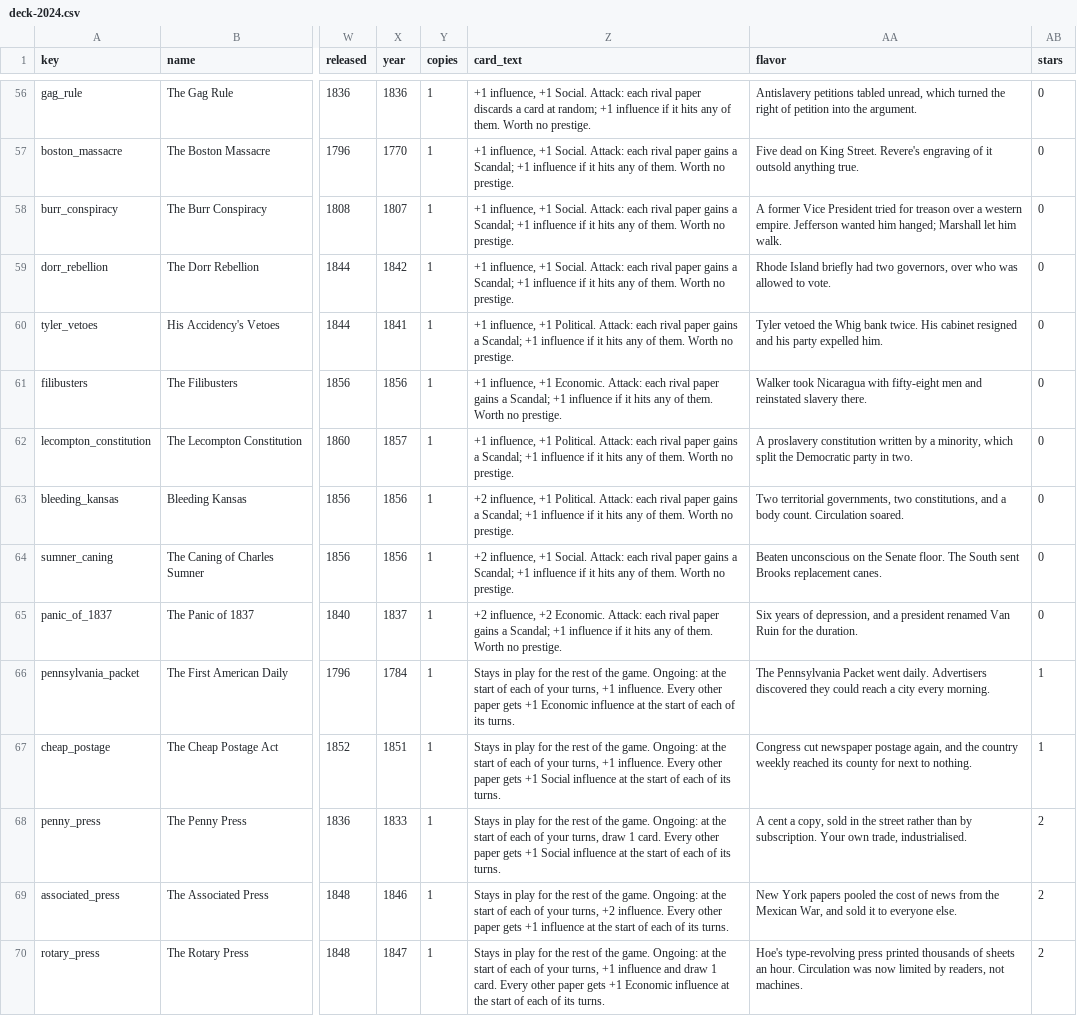
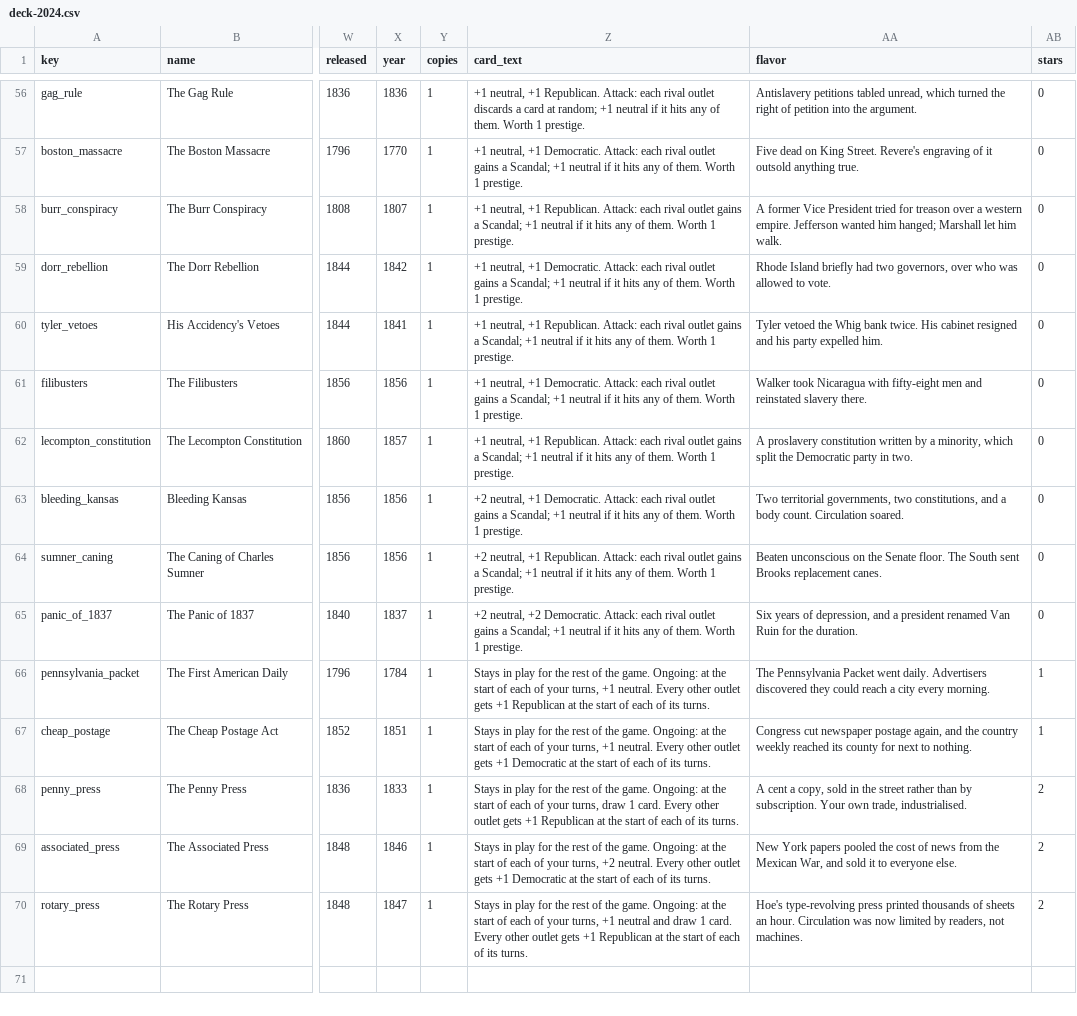
Before and after one commit to DavidSBennett/VotingGame, a CSV file: docs/deck-2024.csv, drawn as a sheet; only a part is shown, gaps mark what is left out; the diff covers the shown part only; the diff names each change by its address in the sheet, - before the commit and + after, or states it on an @@ line.

```diff
--- a/docs/deck-2024.csv
+++ b/docs/deck-2024.csv
-Z56 (card_text): +1 influence, +1 Social. Attack: each rival paper discards a card at random; +1 influence if it hits any of them. Worth no prestige.
+Z56 (card_text): +1 neutral, +1 Republican. Attack: each rival outlet discards a card at random; +1 neutral if it hits any of them. Worth 1 prestige.
-Z57 (card_text): +1 influence, +1 Social. Attack: each rival paper gains a Scandal; +1 influence if it hits any of them. Worth no prestige.
+Z57 (card_text): +1 neutral, +1 Democratic. Attack: each rival outlet gains a Scandal; +1 neutral if it hits any of them. Worth 1 prestige.
-Z58 (card_text): +1 influence, +1 Social. Attack: each rival paper gains a Scandal; +1 influence if it hits any of them. Worth no prestige.
+Z58 (card_text): +1 neutral, +1 Republican. Attack: each rival outlet gains a Scandal; +1 neutral if it hits any of them. Worth 1 prestige.
-Z59 (card_text): +1 influence, +1 Social. Attack: each rival paper gains a Scandal; +1 influence if it hits any of them. Worth no prestige.
+Z59 (card_text): +1 neutral, +1 Democratic. Attack: each rival outlet gains a Scandal; +1 neutral if it hits any of them. Worth 1 prestige.
-Z60 (card_text): +1 influence, +1 Political. Attack: each rival paper gains a Scandal; +1 influence if it hits any of them. Worth no prestige.
+Z60 (card_text): +1 neutral, +1 Republican. Attack: each rival outlet gains a Scandal; +1 neutral if it hits any of them. Worth 1 prestige.
-Z61 (card_text): +1 influence, +1 Economic. Attack: each rival paper gains a Scandal; +1 influence if it hits any of them. Worth no prestige.
+Z61 (card_text): +1 neutral, +1 Democratic. Attack: each rival outlet gains a Scandal; +1 neutral if it hits any of them. Worth 1 prestige.
-Z62 (card_text): +1 influence, +1 Political. Attack: each rival paper gains a Scandal; +1 influence if it hits any of them. Worth no prestige.
+Z62 (card_text): +1 neutral, +1 Republican. Attack: each rival outlet gains a Scandal; +1 neutral if it hits any of them. Worth 1 prestige.
-Z63 (card_text): +2 influence, +1 Political. Attack: each rival paper gains a Scandal; +1 influence if it hits any of them. Worth no prestige.
+Z63 (card_text): +2 neutral, +1 Democratic. Attack: each rival outlet gains a Scandal; +1 neutral if it hits any of them. Worth 1 prestige.
-Z64 (card_text): +2 influence, +1 Social. Attack: each rival paper gains a Scandal; +1 influence if it hits any of them. Worth no prestige.
+Z64 (card_text): +2 neutral, +1 Republican. Attack: each rival outlet gains a Scandal; +1 neutral if it hits any of them. Worth 1 prestige.
-Z65 (card_text): +2 influence, +2 Economic. Attack: each rival paper gains a Scandal; +1 influence if it hits any of them. Worth no prestige.
+Z65 (card_text): +2 neutral, +2 Democratic. Attack: each rival outlet gains a Scandal; +1 neutral if it hits any of them. Worth 1 prestige.
-Z66 (card_text): …turns, +1 influence. Every other paper gets +1 Economic influence at the…
+Z66 (card_text): …turns, +1 neutral. Every other outlet gets +1 Republican at the…
-Z67 (card_text): …turns, +1 influence. Every other paper gets +1 Social influence at the…
+Z67 (card_text): …turns, +1 neutral. Every other outlet gets +1 Democratic at the…
-Z68 (card_text): …Every other paper gets +1 Social influence at the…
+Z68 (card_text): …Every other outlet gets +1 Republican at the…
-Z69 (card_text): …turns, +2 influence. Every other paper gets +1 influence at the…
+Z69 (card_text): …turns, +2 neutral. Every other outlet gets +1 Democratic at the…
-Z70 (card_text): …turns, +1 influence and draw 1 card. Every other paper gets +1 Economic influence at the…
+Z70 (card_text): …turns, +1 neutral and draw 1 card. Every other outlet gets +1 Republican at the…
```
Also changed, not shown: 53 edited cells elsewhere in this file, 1 other file.
